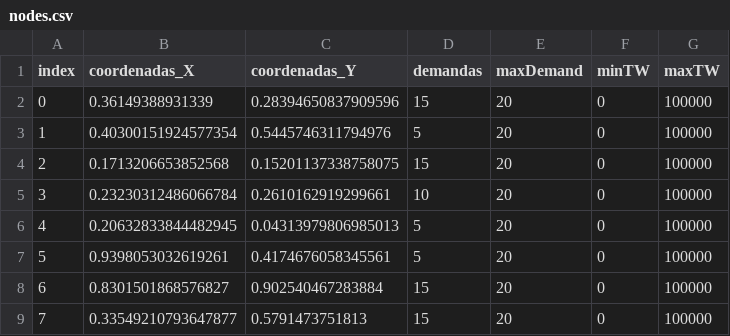
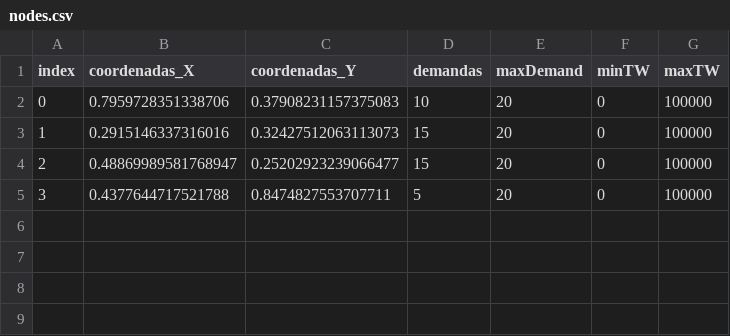
Before and after one commit to NikoPM/MapsTFG, a CSV file: data/nodes.csv, drawn as a sheet.

```diff
--- a/data/nodes.csv
+++ b/data/nodes.csv
@@ -1,9 +1,5 @@
 index,coordenadas_X,coordenadas_Y,demandas,maxDemand,minTW,maxTW
-0,0.36149388931339,0.28394650837909596,15,20,0,100000
-1,0.40300151924577354,0.5445746311794976,5,20,0,100000
-2,0.1713206653852568,0.15201137338758075,15,20,0,100000
-3,0.23230312486066784,0.2610162919299661,10,20,0,100000
-4,0.20632833844482945,0.04313979806985013,5,20,0,100000
-5,0.9398053032619261,0.4174676058345561,5,20,0,100000
-6,0.8301501868576827,0.902540467283884,15,20,0,100000
-7,0.33549210793647877,0.5791473751813,15,20,0,100000
+0,0.7959728351338706,0.37908231157375083,10,20,0,100000
+1,0.2915146337316016,0.32427512063113073,15,20,0,100000
+2,0.48869989581768947,0.25202923239066477,15,20,0,100000
+3,0.4377644717521788,0.8474827553707711,5,20,0,100000
```
Also changed, not shown: 37 other files.
